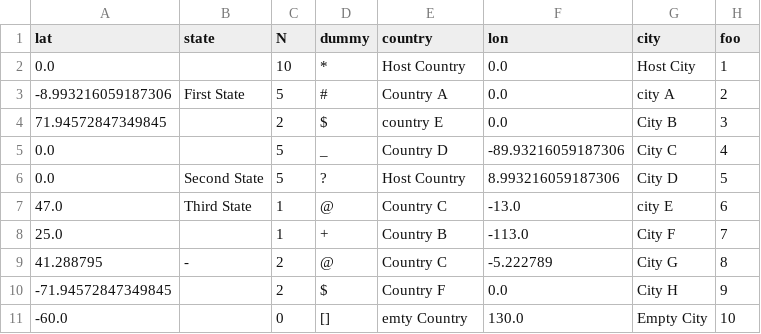
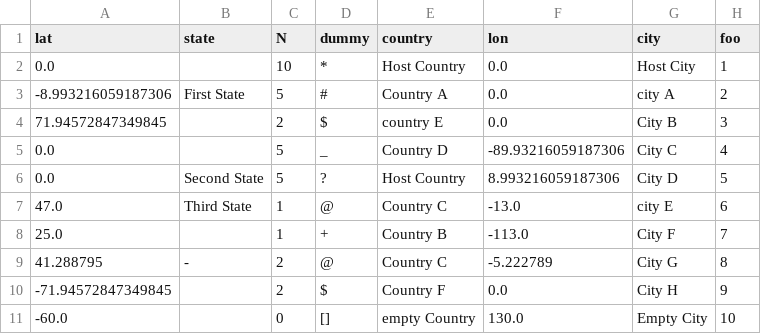
Before and after one commit to alex-avv/travel-conference-emissions, a CSV file: data_sample.csv, drawn as a sheet.

```diff
--- a/data_sample.csv
+++ b/data_sample.csv
@@ -10,2 +10,2 @@ lat,state,N,dummy,country,lon,city,foo
 -71.94572847349845,,2,$,Country F,0.0,City H,9
--60.0,,0,[],emty Country,130.0,Empty City,10
+-60.0,,0,[],empty Country,130.0,Empty City,10
```
Also changed, not shown: 2 other files.
